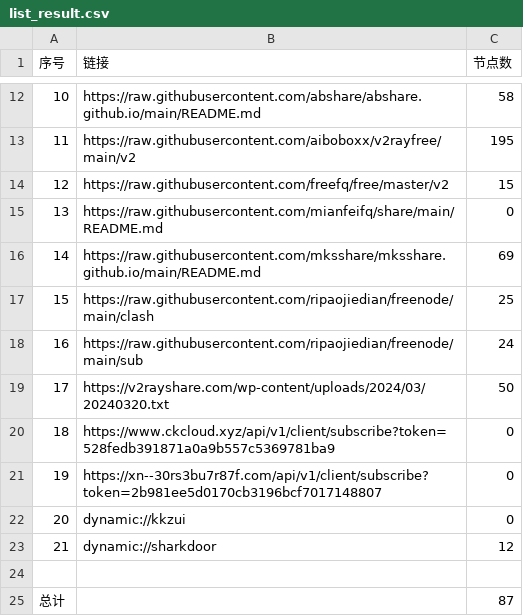
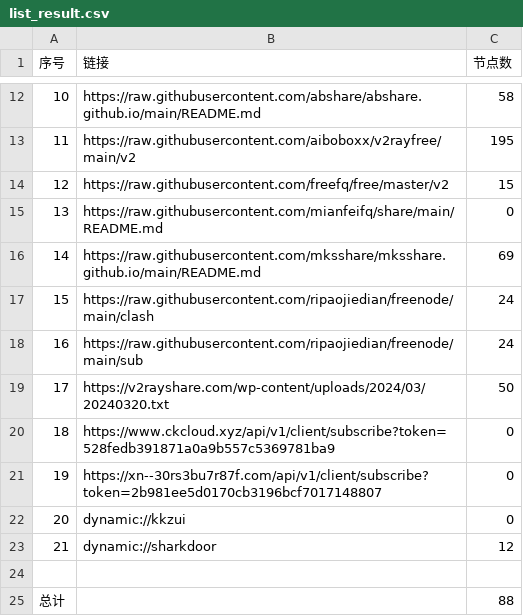
Before and after one commit to randy2jenk/AutoMergePublicNodes, a CSV file: list_result.csv, drawn as a sheet; only a part is shown, gaps mark what is left out.

```diff
--- a/list_result.csv
+++ b/list_result.csv
@@ -16,3 +16,3 @@
 14,https://raw.githubusercontent.com/mksshare/mksshare.github.io/main/README.md,69
-15,https://raw.githubusercontent.com/ripaojiedian/freenode/main/clash,25
+15,https://raw.githubusercontent.com/ripaojiedian/freenode/main/clash,24
 16,https://raw.githubusercontent.com/ripaojiedian/freenode/main/sub,24
@@ -24,2 +24,2 @@
 
-总计,,87
+总计,,88
```
Also changed, not shown: 6 other files.
